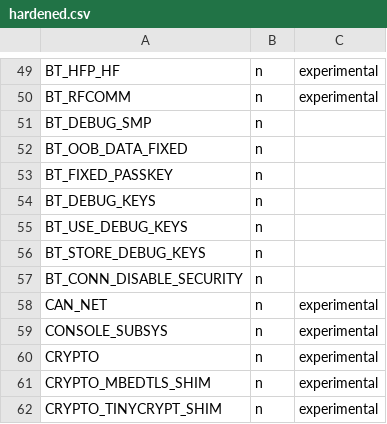
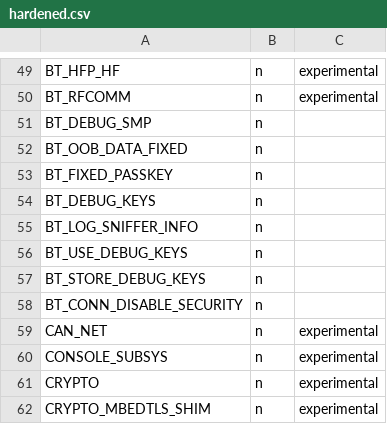
Before and after one commit to phytec/zephyr-phytec, a CSV file: scripts/kconfig/hardened.csv, drawn as a sheet; only a part is shown, gaps mark what is left out; the shorter side is filled out with more unchanged rows; the diff names each change by its address in the sheet, - before the commit and + after, or states it on an @@ line.

Commit message:
Bluetooth: host: Log security keys needed by sniffer
Log the security keys that the sniffer needs in order to sucessfully
decrypt the connection.
This option allows the sniffer to work in the cases where enabling
using the SMP debug keys is not wanted, either because it changes the
way the peer behaves or is denied by the peer.
It also enables the sniffer to decrypt a connection where the bond
already exists.

Signed-off-by: Joakim Andersson <joakim.andersson@nordicsemi.no>

```diff
--- a/scripts/kconfig/hardened.csv
+++ b/scripts/kconfig/hardened.csv
+row 55: BT_LOG_SNIFFER_INFO | n
```
Also changed, not shown: 7 other files.
